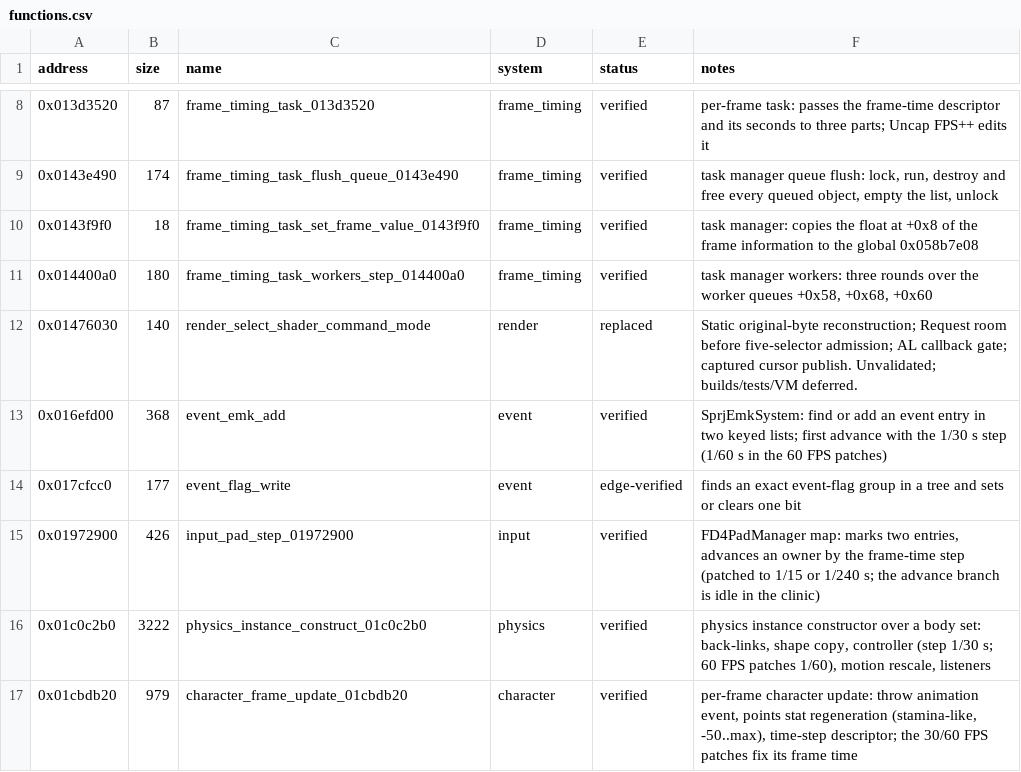
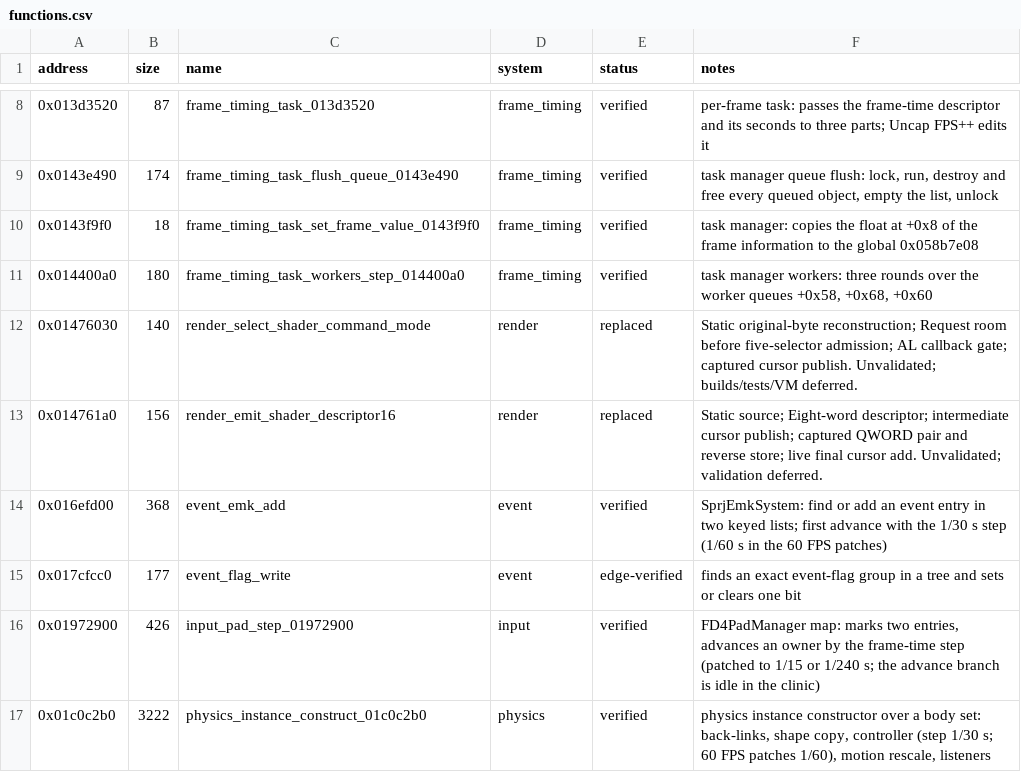
Before and after one commit to evill33t/Paleblood, a CSV file: symbols/functions.csv, drawn as a sheet; only a part is shown, gaps mark what is left out; the shorter side is filled out with more unchanged rows.

```diff
--- a/symbols/functions.csv
+++ b/symbols/functions.csv
@@ -12,2 +12,3 @@ address,size,name,system,status,notes
 0x01476030,140,render_select_shader_command_mode,render,replaced,Static original-byte reconstruction; Request room before five-selector admission; AL callback gate; captured cursor publish. Unvalidated; builds/tests/VM deferred.
+0x014761a0,156,render_emit_shader_descriptor16,render,replaced,Static source; Eight-word descriptor; intermediate cursor publish; captured QWORD pair and reverse store; live final cursor add. Unvalidated; validation deferred.
 0x016efd00,368,event_emk_add,event,verified,SprjEmkSystem: find or add an event entry in two keyed lists; first advance with the 1/30 s step (1/60 s in the 60 FPS patches)
```
Also changed, not shown: game/hooks.csv, 3 other files.
